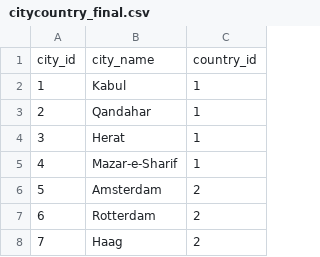
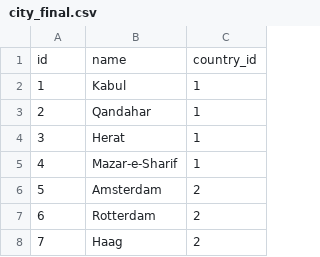
Before and after one commit to kdabug/allergenius, a CSV file: data/city_final.csv (was data/citycountry_final.csv), drawn as a sheet; only a part is shown.

```diff
--- a/data/citycountry_final.csv
+++ b/data/city_final.csv
@@ -1,2 +1,2 @@
-city_id,city_name,country_id
+id,name,country_id
 1,Kabul,1
```
Also changed, not shown: data/language_final.csv, 7 other files.
